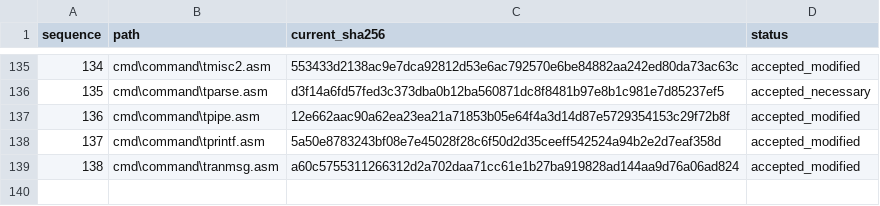
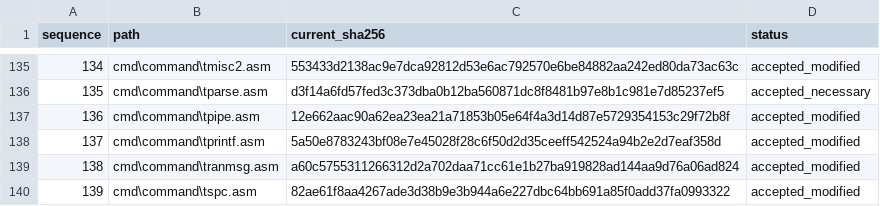
Before and after one commit to cshaxu/ms-dos-rebuilt, a CSV file: v7.00.950/extras/docs/etc/T25/reviewed.csv, drawn as a sheet; only a part is shown, gaps mark what is left out; the diff names each change by its address in the sheet, - before the commit and + after, or states it on an @@ line.

```diff
--- a/v7.00.950/extras/docs/etc/T25/reviewed.csv
+++ b/v7.00.950/extras/docs/etc/T25/reviewed.csv
+row 140: 139 | cmd\command\tspc.asm | 82ae61f8aa4267ade3d38b9e3b944a6e227dbc64bb691a85f0add37fa0993322 | accepted_modified
```
Also changed, not shown: v7.00.950/extras/docs/etc/T25/inventory.csv, 4 other files.
